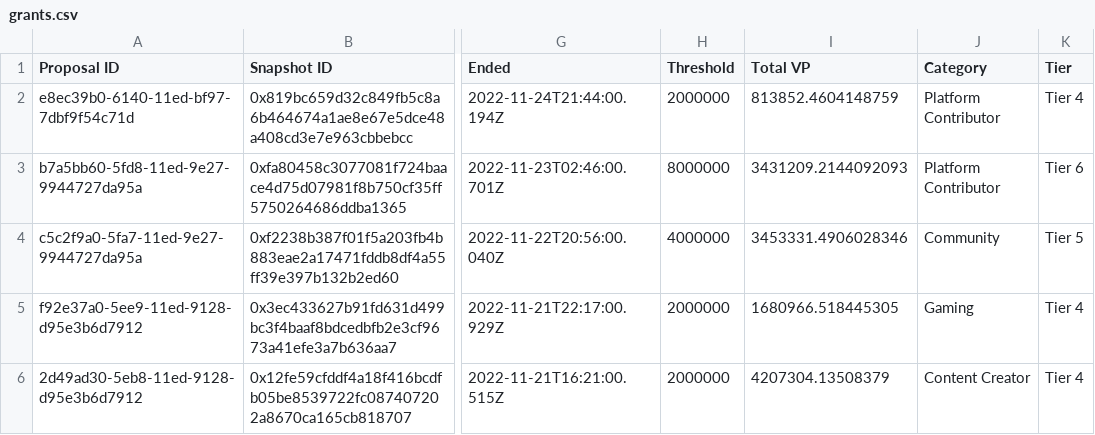
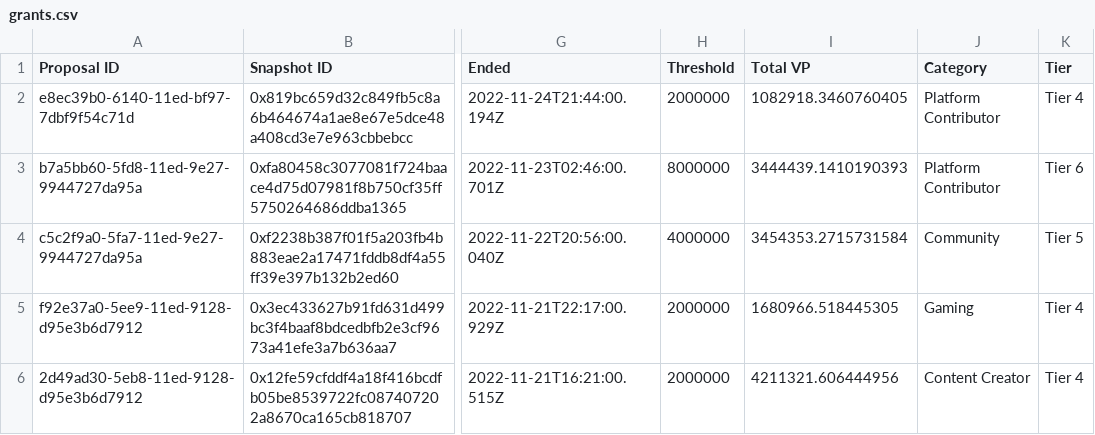
Before and after one commit to Decentraland-DAO/transparency, a CSV file: grants.csv, drawn as a sheet; only a part is shown, gaps mark what is left out; the diff covers the shown part only; the diff names each change by its address in the sheet, - before the commit and + after, or states it on an @@ line.

```diff
--- a/grants.csv
+++ b/grants.csv
-I2 (Total VP): 813852.4604148759
+I2 (Total VP): 1082918.3460760405
-I3 (Total VP): 3431209.2144092093
+I3 (Total VP): 3444439.1410190393
-I4 (Total VP): 3453331.4906028346
+I4 (Total VP): 3454353.2715731584
-I6 (Total VP): 4207304.13508379
+I6 (Total VP): 4211321.606444956
```
Also changed, not shown: 36 edited cells elsewhere in this file, balances.csv, collections.csv, 16 other files.
